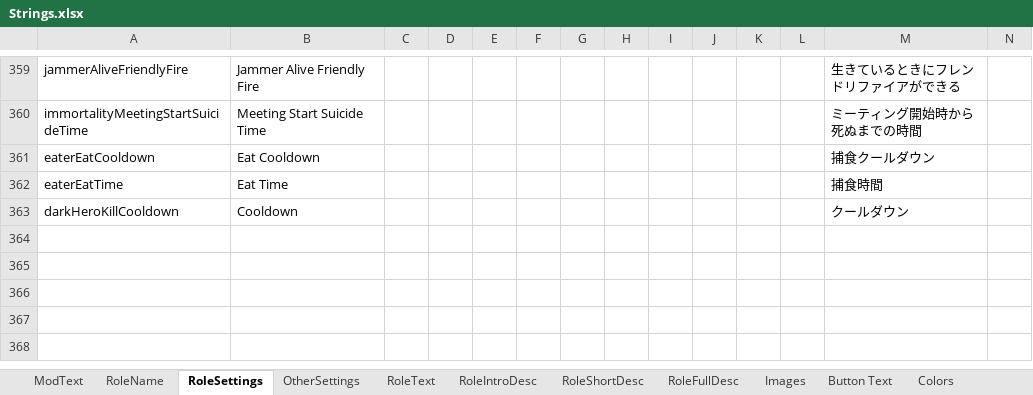
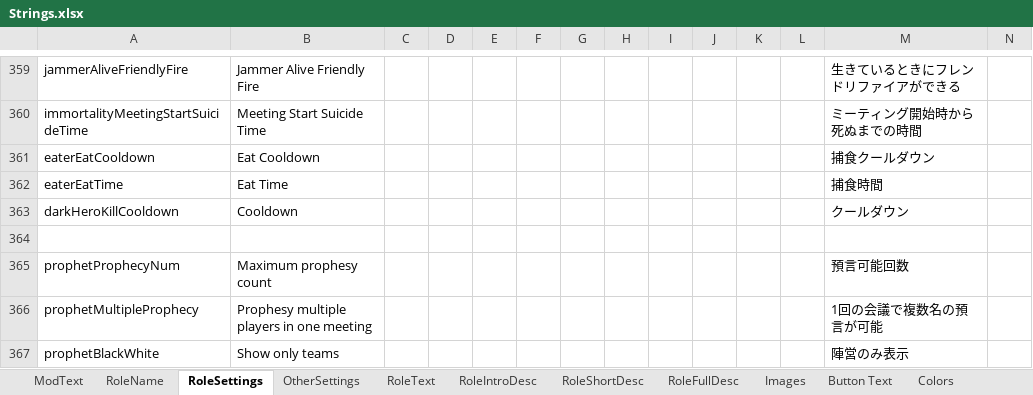
Before and after one commit to reitou-mugicha/TheOtherRolesGM-KiyoMugi-Edition, an Excel workbook: Strings.xlsx, sheet RoleSettings, drawn as a sheet; only a part is shown, gaps mark what is left out; values as stored, in another font and other column widths than the file's, no borders; rows hold the shown columns only; the diff names each change by its address in the sheet, - before the commit and + after, or states it on an @@ line.

```diff
--- a/Strings.xlsx (sheet RoleSettings)
+++ b/Strings.xlsx (sheet RoleSettings)
+row 364: (empty)
+row 365: prophetProphecyNum | Maximum prophesy count |  |  |  |  |  |  |  |  |  |  | 預言可能回数
+row 366: prophetMultipleProphecy | Prophesy multiple players in one meeting |  |  |  |  |  |  |  |  |  |  | 1回の会議で複数名の預言が可能
+row 367: prophetBlackWhite | Show only teams |  |  |  |  |  |  |  |  |  |  | 陣営のみ表示
```
Also changed, not shown: sheet RoleText, sheet RoleFullDesc, sheet RoleShortDesc, sheet RoleIntroDesc, sheet RoleName, 10 other files.
